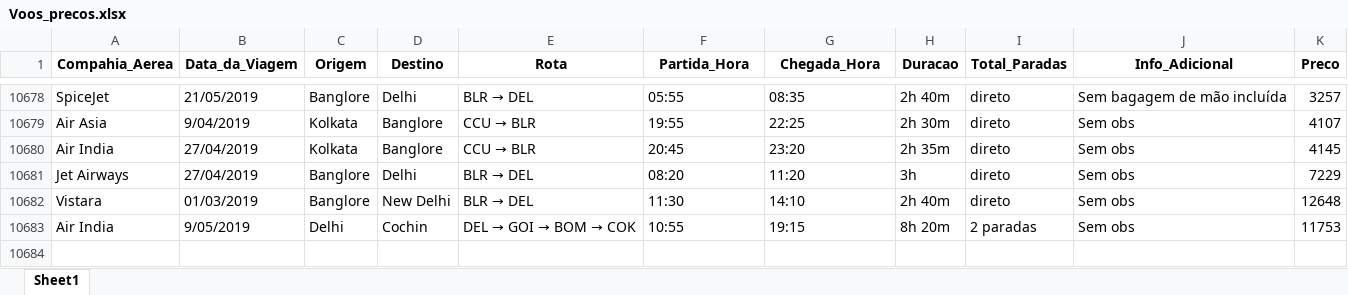
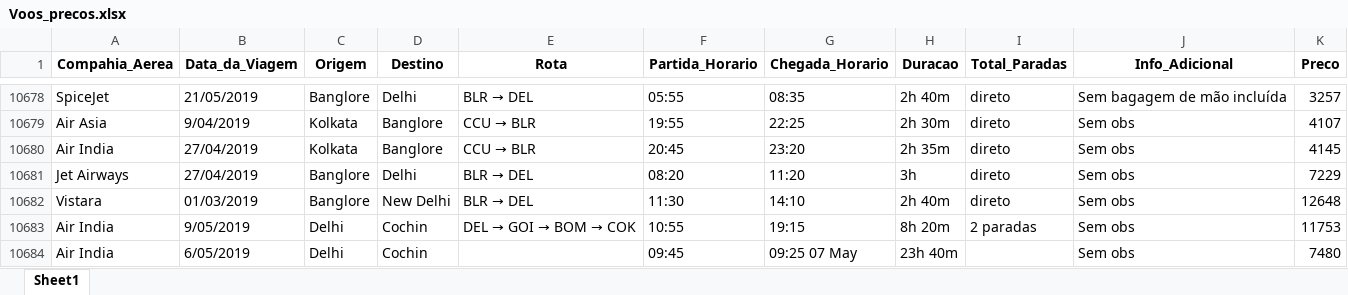
Before and after one commit to alvaroriz/datascience_datasets, an Excel workbook: Voos_precos.xlsx, sheet Sheet1, drawn as a sheet; only a part is shown, gaps mark what is left out; values as stored, in another font and other column widths than the file's, no borders; the diff names each change by its address in the sheet, - before the commit and + after, or states it on an @@ line.

Commit message:
Add files via upload

```diff
--- a/Voos_precos.xlsx (sheet Sheet1)
+++ b/Voos_precos.xlsx (sheet Sheet1)
-F1: Partida_Hora
+F1: Partida_Horario
-G1: Chegada_Hora
+G1: Chegada_Horario
+row 10684: Air India | 6/05/2019 | Delhi | Cochin |  | 09:45 | 09:25 07 May | 23h 40m |  | Sem obs | 7480
```
